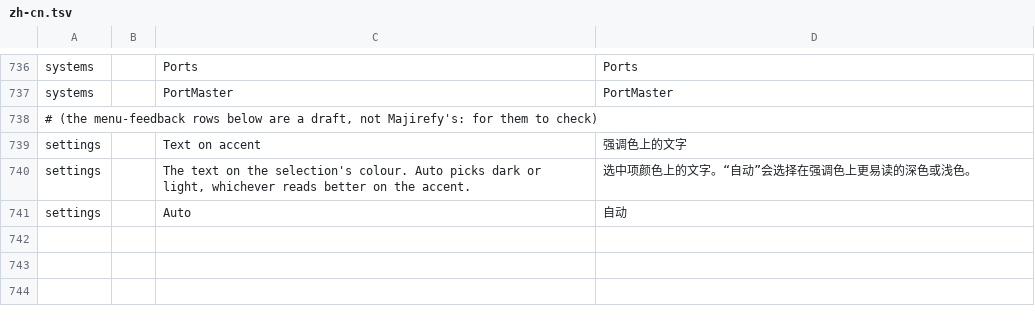
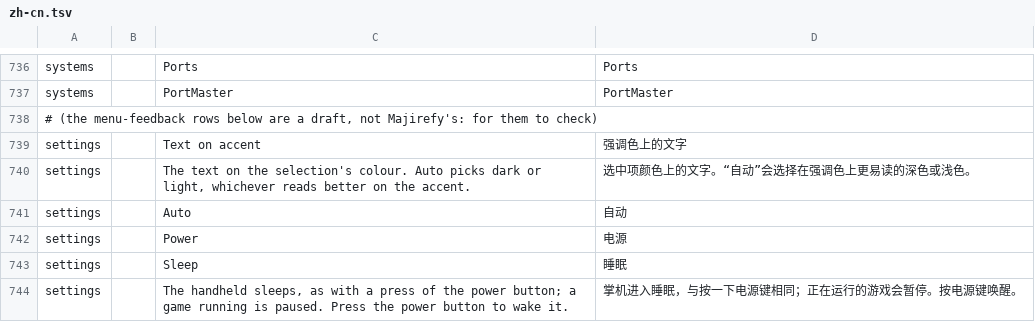
Before and after one commit to JorreFog/BananaLinux, a TSV file: ui/assets/lang/zh-cn.tsv, drawn as a sheet; only a part is shown, gaps mark what is left out.

```diff
--- a/ui/assets/lang/zh-cn.tsv
+++ b/ui/assets/lang/zh-cn.tsv
@@ -741 +741,4 @@ settings		The text on the selection's colour. Auto picks dark or light, whicheve
 settings		Auto	自动
+settings		Power	电源
+settings		Sleep	睡眠
+settings		The handheld sleeps, as with a press of the power button; a game running is paused. Press the power button to wake it.	掌机进入睡眠，与按一下电源键相同；正在运行的游戏会暂停。按电源键唤醒。
```
Also changed, not shown: 4 other files.
